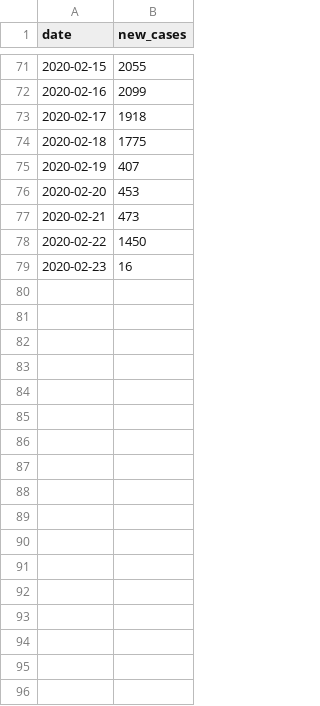
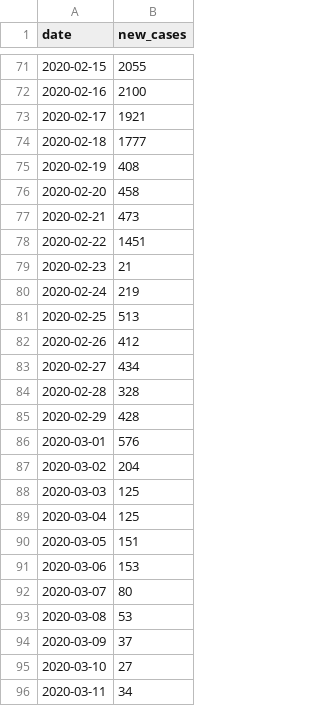
Before and after one commit to czbiohub-sf/EpiGen-COVID19, a TSV file: data/time_series/summary_china_timeseries_new_cases.tsv, drawn as a sheet; only a part is shown, gaps mark what is left out; the diff covers the shown part only.

```diff
--- a/data/time_series/summary_china_timeseries_new_cases.tsv
+++ b/data/time_series/summary_china_timeseries_new_cases.tsv
@@ -71,9 +71,26 @@ date	new_cases
 2020-02-15	2055
-2020-02-16	2099
-2020-02-17	1918
-2020-02-18	1775
-2020-02-19	407
-2020-02-20	453
+2020-02-16	2100
+2020-02-17	1921
+2020-02-18	1777
+2020-02-19	408
+2020-02-20	458
 2020-02-21	473
-2020-02-22	1450
-2020-02-23	16
+2020-02-22	1451
+2020-02-23	21
+2020-02-24	219
+2020-02-25	513
+2020-02-26	412
+2020-02-27	434
+2020-02-28	328
+2020-02-29	428
+2020-03-01	576
+2020-03-02	204
+2020-03-03	125
+2020-03-04	125
+2020-03-05	151
+2020-03-06	153
+2020-03-07	80
+2020-03-08	53
+2020-03-09	37
+2020-03-10	27
+2020-03-11	34
```
Also changed, not shown: 23 edited cells elsewhere in this file, data/time_series/summary_global_timeseries_cumulative_cases.tsv, data/time_series/summary_global_timeseries_new_cases.tsv, 3 other files.
